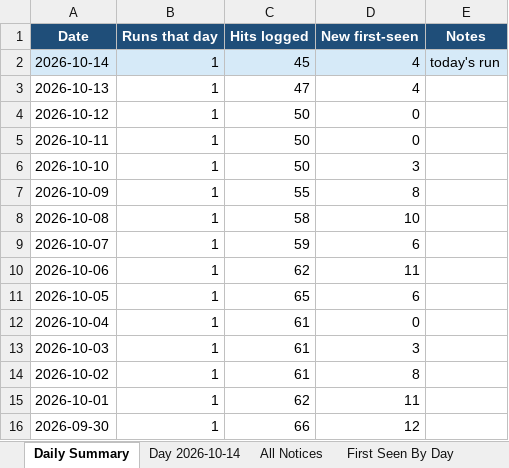
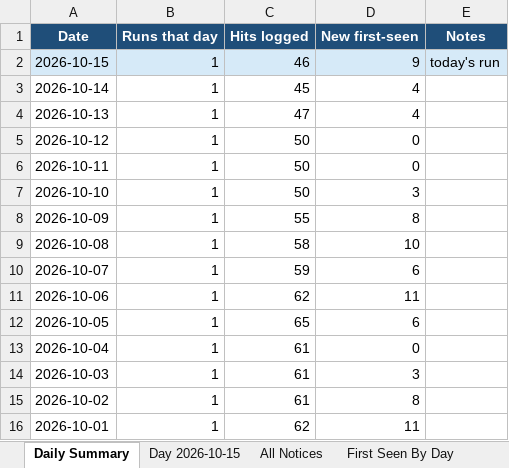
Before and after one commit to HexordiaHub/hexordia-sam-search, an Excel workbook: docs/v/SAM-daily-latest.xlsx, sheet Daily Summary, drawn as a sheet; values as stored, in another font and other column widths than the file's, no borders; removed rows and columns are numbered as before the commit, all else as after; the diff names each change by its address in the sheet, - before the commit and + after, or states it on an @@ line.

```diff
--- a/docs/v/SAM-daily-latest.xlsx (sheet Daily Summary)
+++ b/docs/v/SAM-daily-latest.xlsx (sheet Daily Summary)
-sheet tab: Day 2026-10-14
+sheet tab: Day 2026-10-15
+row 2: 2026-10-15 | 1 | 46 | 9 | today's run
-A3:E3 fill: #D6EAF8
+A3:E3 fill: none
-E3 (Notes): today's run
+E3 (Notes): (empty)
-row 16: 2026-09-30 | 1 | 66 | 12
```
Also changed, not shown: sheet All Notices, sheet First Seen By Day, sheet Day 2026-10-15, sheet Run Log, 20 other files.
